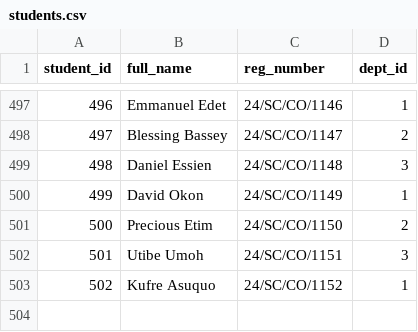
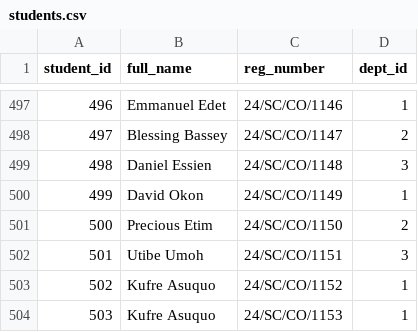
Before and after one commit to ochugideon/CBT-system-replica, a CSV file: students.csv, drawn as a sheet; only a part is shown, gaps mark what is left out; the diff names each change by its address in the sheet, - before the commit and + after, or states it on an @@ line.

```diff
--- a/students.csv
+++ b/students.csv
+row 504: 503 | Kufre Asuquo | 24/SC/CO/1153 | 1
```
Also changed, not shown: 23 other files.
